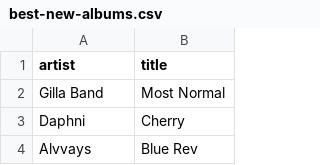
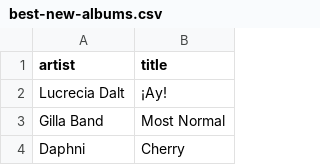
Before and after one commit to my-slab/music-scrapers, a CSV file: data/pitchfork/best-new-albums.csv, drawn as a sheet; only a part is shown; the shorter side is filled out with more unchanged rows; the diff names each change by its address in the sheet, - before the commit and + after, or states it on an @@ line.

Commit message:
chore: update data

```diff
--- a/data/pitchfork/best-new-albums.csv
+++ b/data/pitchfork/best-new-albums.csv
+row 2: Lucrecia Dalt | ¡Ay!
```
Also changed, not shown: data/pitchfork/high-scoring-albums.csv.
